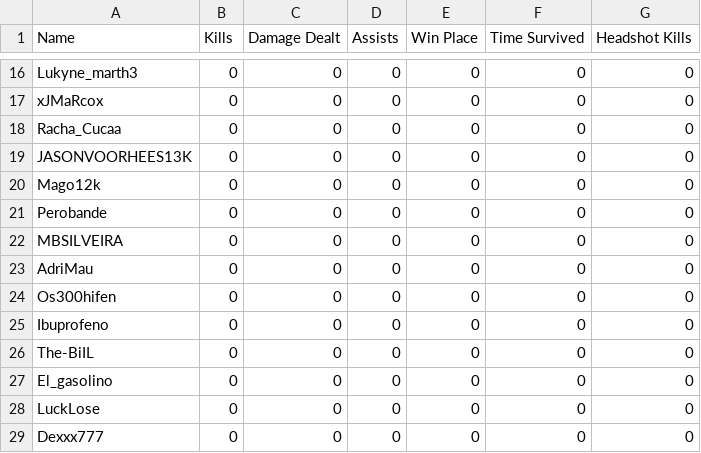
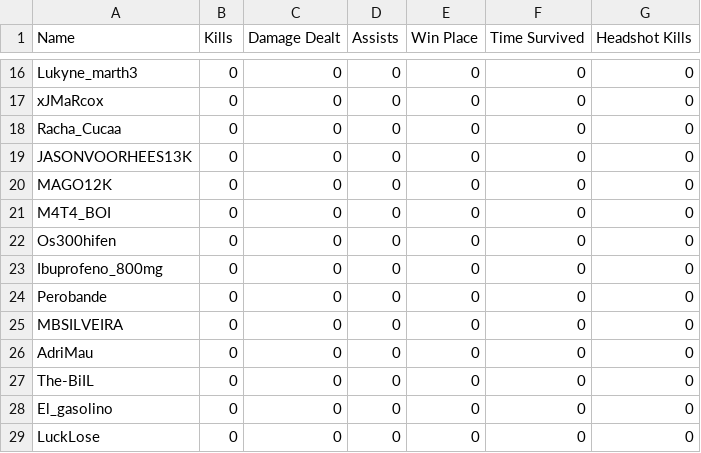
Before and after one commit to felipeproject/rushadrop, a CSV file: csv/DIA1/jogo1.csv, drawn as a sheet; only a part is shown, gaps mark what is left out; the shorter side is filled out with more unchanged rows.

```diff
--- a/csv/DIA1/jogo1.csv
+++ b/csv/DIA1/jogo1.csv
@@ -19,3 +19,6 @@ Racha_Cucaa,0,0,0,0,0,0
 JASONVOORHEES13K,0,0,0,0,0,0
-Mago12k,0,0,0,0,0,0
+MAGO12K,0,0,0,0,0,0
+M4T4_BOI,0,0,0,0,0,0
+Os300hifen,0,0,0,0,0,0
+Ibuprofeno_800mg,0,0,0,0,0,0
 Perobande,0,0,0,0,0,0
@@ -23,4 +26,2 @@ MBSILVEIRA,0,0,0,0,0,0
 AdriMau,0,0,0,0,0,0
-Os300hifen,0,0,0,0,0,0
-Ibuprofeno,0,0,0,0,0,0
 The-BiIL,0,0,0,0,0,0
```
Also changed, not shown: 1 other file.
